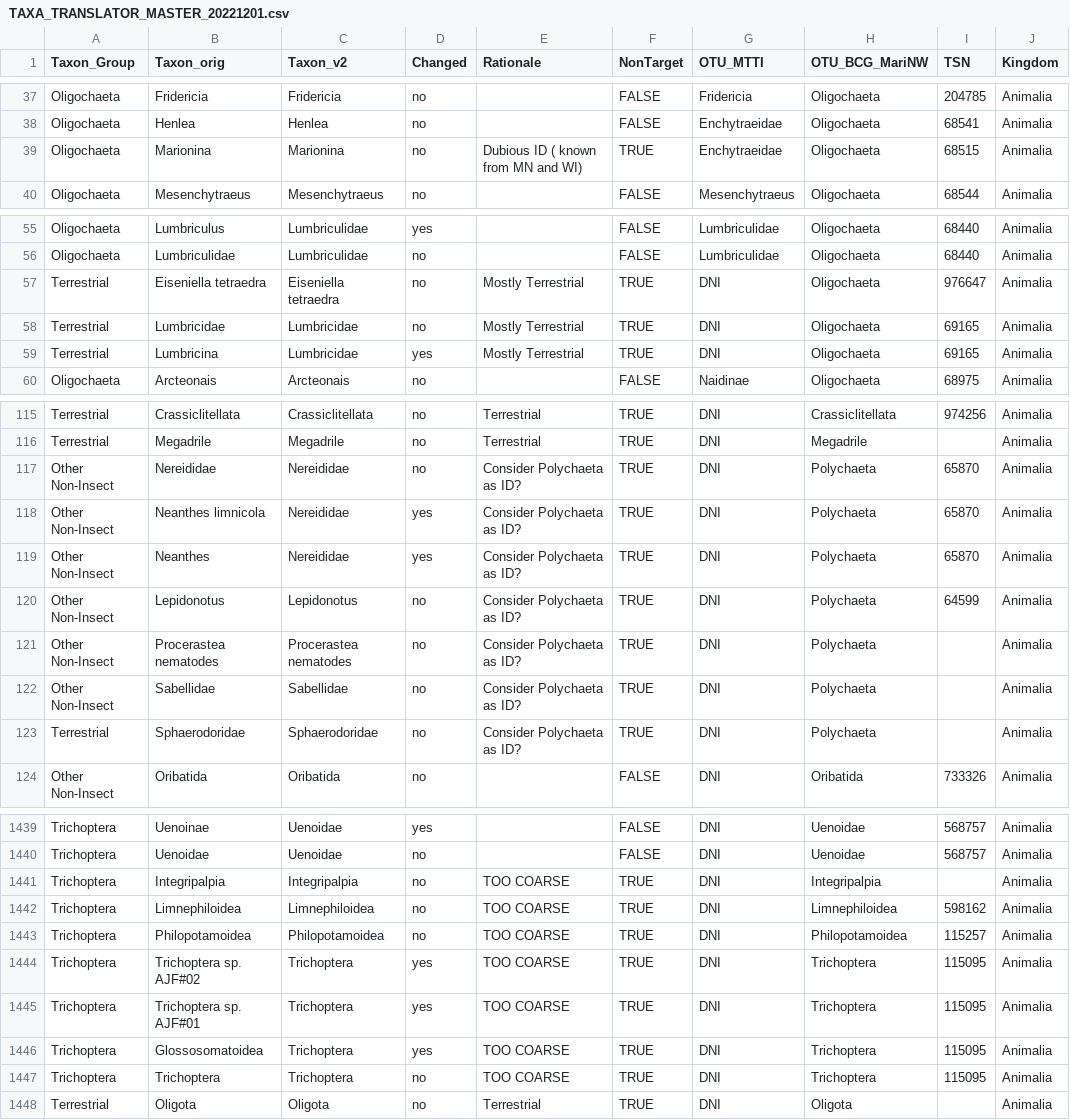
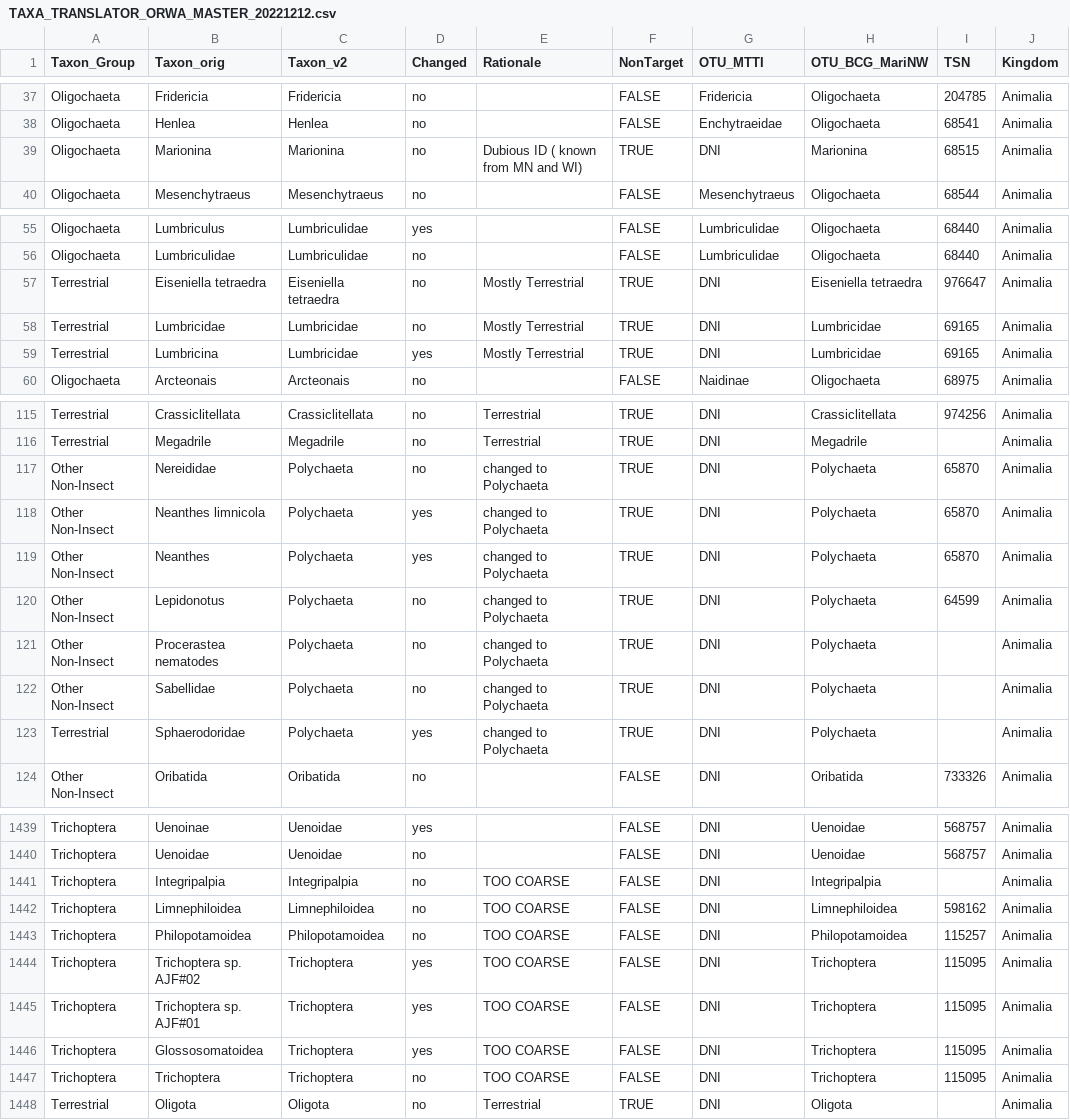
Before and after one commit to leppott/BioMonTools, a CSV file: inst/extdata/taxa_official/TAXA_TRANSLATOR_ORWA_MASTER_20221212.csv (was inst/extdata/taxa_official/TAXA_TRANSLATOR_MASTER_20221201.csv), drawn as a sheet; only a part is shown, gaps mark what is left out; the diff covers the shown part only; the diff names each change by its address in the sheet, - before the commit and + after, or states it on an @@ line.

Commit message:
v1.0.0.9009
* fix: Update `taxa_translate` for when sum taxa
* update: Revise taxa_translate files in extdata

```diff
--- a/inst/extdata/taxa_official/TAXA_TRANSLATOR_MASTER_20221201.csv
+++ b/inst/extdata/taxa_official/TAXA_TRANSLATOR_ORWA_MASTER_20221212.csv
-G39 (OTU_MTTI): Enchytraeidae
+G39 (OTU_MTTI): DNI
-H39 (OTU_BCG_MariNW): Oligochaeta
+H39 (OTU_BCG_MariNW): Marionina
-H57 (OTU_BCG_MariNW): Oligochaeta
+H57 (OTU_BCG_MariNW): Eiseniella tetraedra
-H58:H59 (OTU_BCG_MariNW): Oligochaeta
+H58:H59 (OTU_BCG_MariNW): Lumbricidae
-C117:C119 (Taxon_v2): Nereididae
+C117:C119 (Taxon_v2): Polychaeta
-E117:E123 (Rationale): Consider Polychaeta as ID?
+E117:E123 (Rationale): changed to Polychaeta
-C120 (Taxon_v2): Lepidonotus
+C120 (Taxon_v2): Polychaeta
-C121 (Taxon_v2): Procerastea nematodes
+C121 (Taxon_v2): Polychaeta
-C122 (Taxon_v2): Sabellidae
+C122 (Taxon_v2): Polychaeta
-C123 (Taxon_v2): Sphaerodoridae
+C123 (Taxon_v2): Polychaeta
-D123 (Changed): no
+D123 (Changed): yes
-F1441:F1447 (NonTarget): TRUE
+F1441:F1447 (NonTarget): FALSE
```
Also changed, not shown: 11 edited cells elsewhere in this file, inst/extdata/taxa_official/_pick_files.csv, 8 other files.
